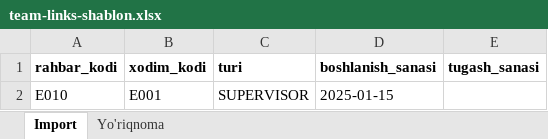
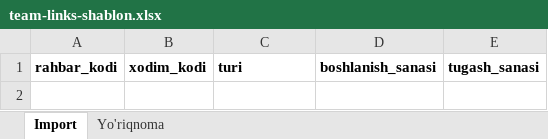
Before and after one commit to Safaralievna/elma_payroll, an Excel workbook: docs/templates/team-links-shablon.xlsx, sheet Import, drawn as a sheet; values as stored, in another font and other column widths than the file's, no borders; the diff names each change by its address in the sheet, - before the commit and + after, or states it on an @@ line.

```diff
--- a/docs/templates/team-links-shablon.xlsx (sheet Import)
+++ b/docs/templates/team-links-shablon.xlsx (sheet Import)
-row 2: E010 | E001 | SUPERVISOR | 2025-01-15
```
Also changed, not shown: sheet Yo'riqnoma, docs/templates/clients-shablon.xlsx, docs/templates/employees-shablon.xlsx, 6 other files.
